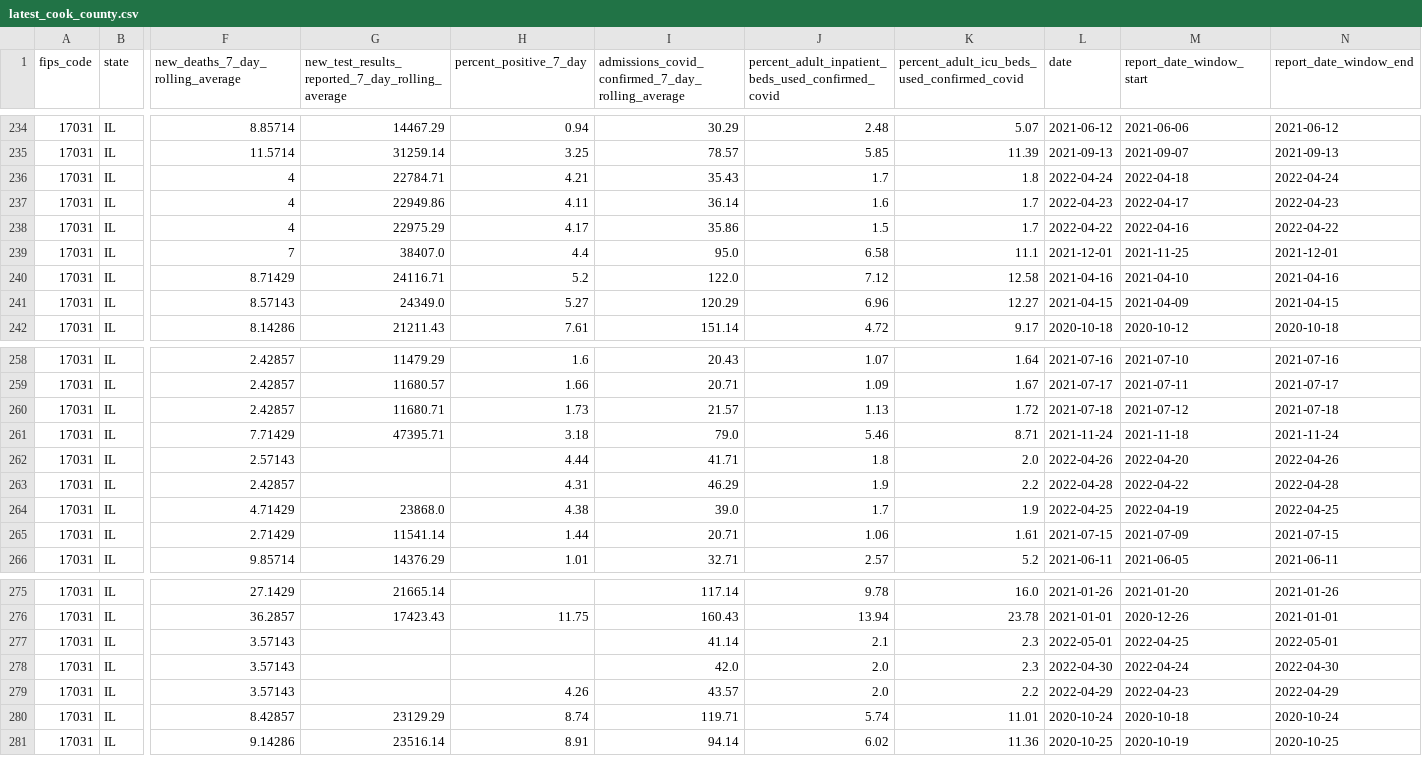
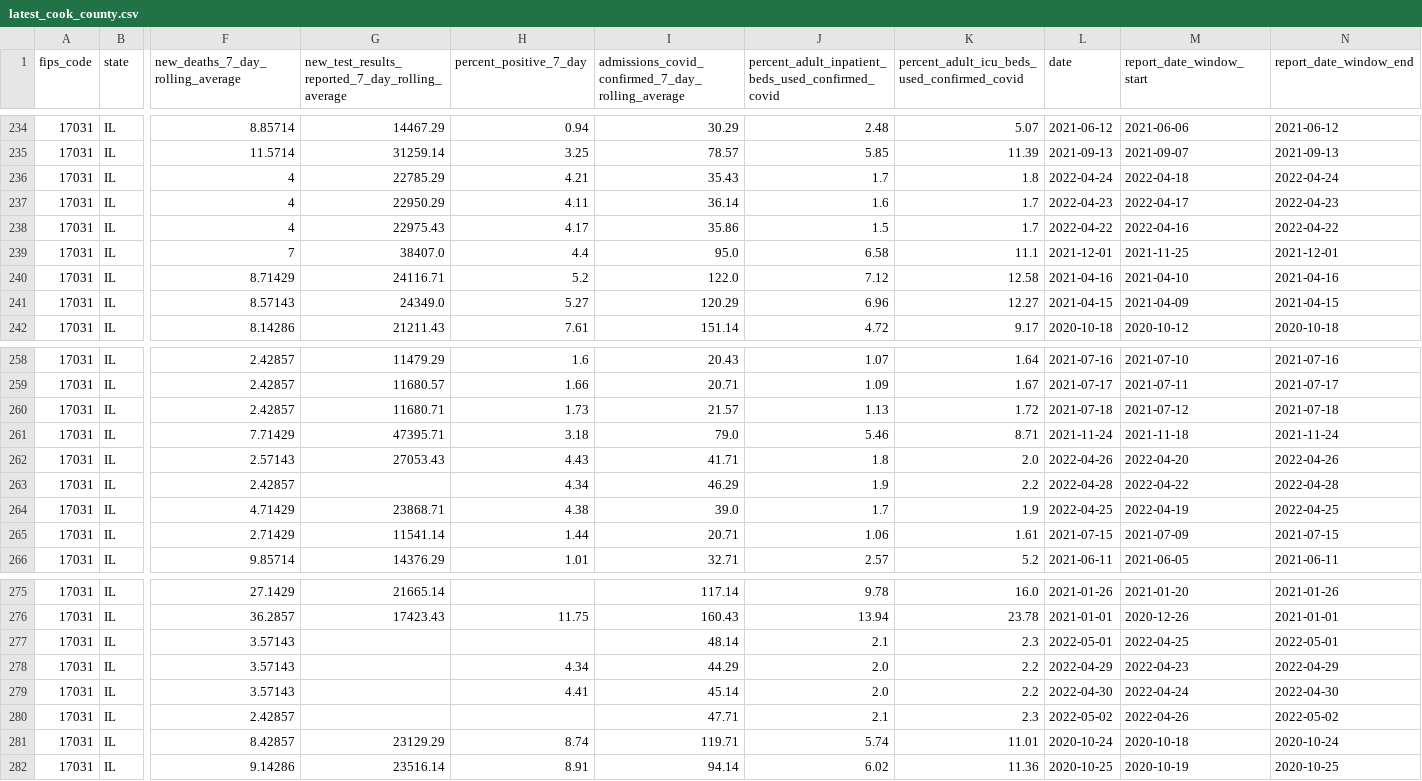
Before and after one commit to nofurtherinformation/py-workflow, a CSV file: csv/latest_cook_county.csv, drawn as a sheet; only a part is shown, gaps mark what is left out; rows hold the shown columns only; the diff names each change by its address in the sheet, - before the commit and + after, or states it on an @@ line.

```diff
--- a/csv/latest_cook_county.csv
+++ b/csv/latest_cook_county.csv
-G236: 22784.71
+G236: 22785.29
-G237: 22949.86
+G237: 22950.29
-G238: 22975.29
+G238: 22975.43
-G262: (empty)
+G262: 27053.43
-H262 (percent_positive_7_day): 4.44
+H262 (percent_positive_7_day): 4.43
-H263 (percent_positive_7_day): 4.31
+H263 (percent_positive_7_day): 4.34
-G264: 23868.0
+G264: 23868.71
-I277: 41.14
+I277: 48.14
-H278 (percent_positive_7_day): (empty)
+H278 (percent_positive_7_day): 4.34
-I278: 42.0
+I278: 44.29
-K278: 2.3
+K278: 2.2
-L278 (date): 2022-04-30
+L278 (date): 2022-04-29
-M278 (report_date_window_start): 2022-04-24
+M278 (report_date_window_start): 2022-04-23
-N278 (report_date_window_end): 2022-04-30
+N278 (report_date_window_end): 2022-04-29
-H279 (percent_positive_7_day): 4.26
+H279 (percent_positive_7_day): 4.41
-I279: 43.57
+I279: 45.14
-L279 (date): 2022-04-29
+L279 (date): 2022-04-30
-M279 (report_date_window_start): 2022-04-23
+M279 (report_date_window_start): 2022-04-24
-N279 (report_date_window_end): 2022-04-29
+N279 (report_date_window_end): 2022-04-30
+row 280: 17031 | IL | 2.42857 |  |  | 47.71 | 2.1 | 2.3 | 2022-05-02 | 2022-04-26 | 2022-05-02
```
